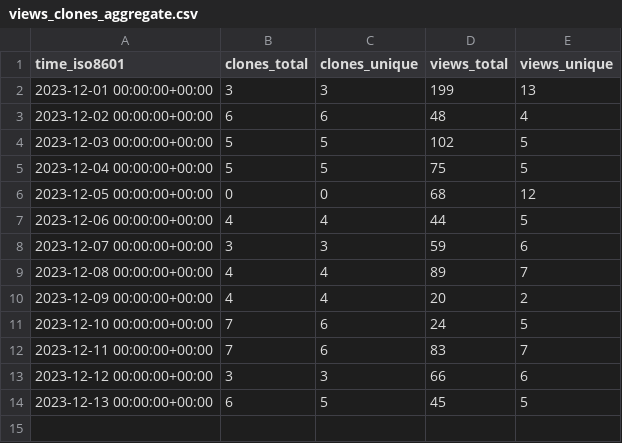
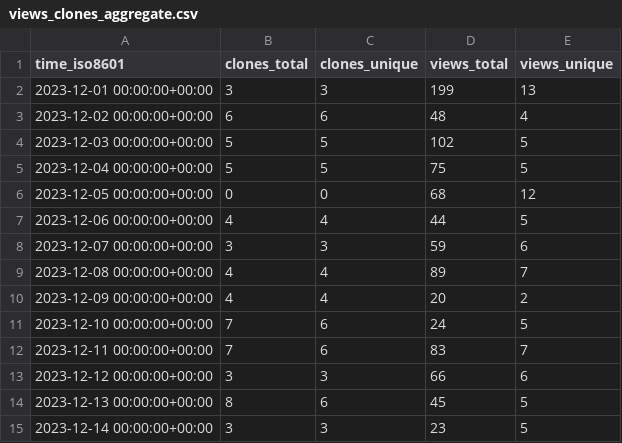
Before and after one commit to KajaBraz/AdventOfCode2023, a CSV file: KajaBraz/AdventOfCode2023/ghrs-data/views_clones_aggregate.csv, drawn as a sheet.

```diff
--- a/KajaBraz/AdventOfCode2023/ghrs-data/views_clones_aggregate.csv
+++ b/KajaBraz/AdventOfCode2023/ghrs-data/views_clones_aggregate.csv
@@ -13,2 +13,3 @@ time_iso8601,clones_total,clones_unique,views_total,views_unique
 2023-12-12 00:00:00+00:00,3,3,66,6
-2023-12-13 00:00:00+00:00,6,5,45,5
+2023-12-13 00:00:00+00:00,8,6,45,5
+2023-12-14 00:00:00+00:00,3,3,23,5
```
Also changed, not shown: 1 other file.
